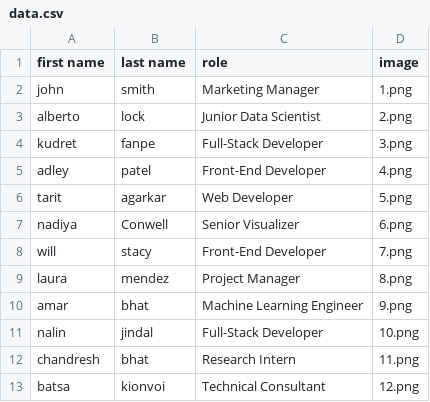
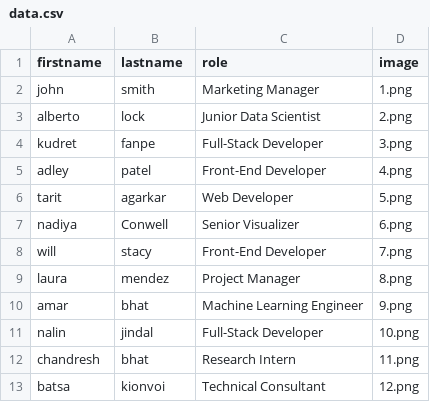
Before and after one commit to stephenmwise/app3-company-website, a CSV file: data.csv, drawn as a sheet.

Commit message:
Added data from data.csv and image directory. Added contact us form.

```diff
--- a/data.csv
+++ b/data.csv
@@ -1,2 +1,2 @@
-first name,last name,role,image
+firstname,lastname,role,image
 john,smith,Marketing Manager,1.png
```
Also changed, not shown: 2 other files.
